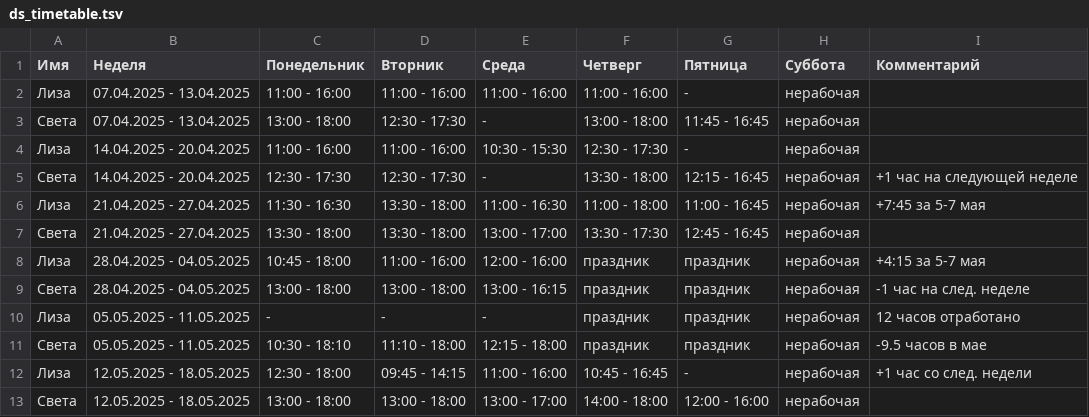
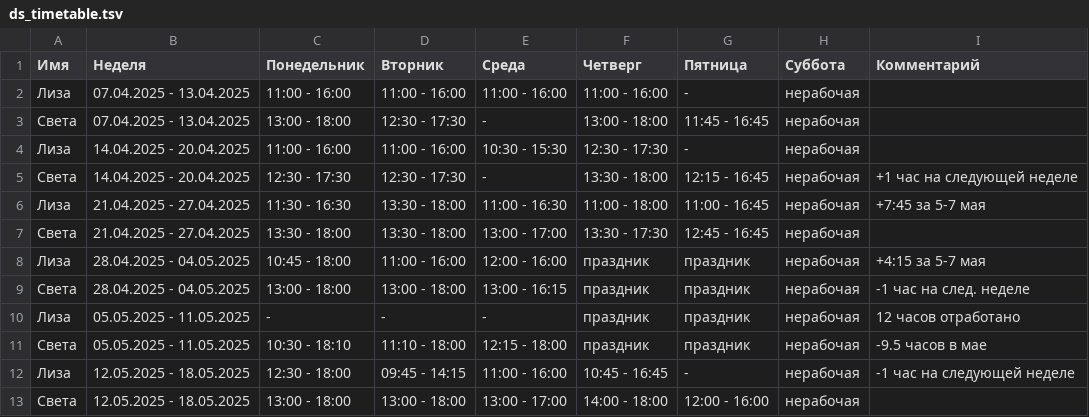
Before and after one commit to oadb-ds/timetable, a TSV file: ds_timetable.tsv, drawn as a sheet.

Commit message:
Update ds_timetable.tsv

```diff
--- a/ds_timetable.tsv
+++ b/ds_timetable.tsv
@@ -11,3 +11,3 @@
 Света	05.05.2025 - 11.05.2025	10:30 - 18:10	11:10 - 18:00	12:15 - 18:00	праздник	праздник	нерабочая	-9.5 часов в мае
-Лиза	12.05.2025 - 18.05.2025	12:30 - 18:00	09:45 - 14:15	11:00 - 16:00	10:45 - 16:45	-	нерабочая	+1 час со след. недели
+Лиза	12.05.2025 - 18.05.2025	12:30 - 18:00	09:45 - 14:15	11:00 - 16:00	10:45 - 16:45	-	нерабочая	-1 час на следующей неделе
 Света	12.05.2025 - 18.05.2025	13:00 - 18:00	13:00 - 18:00	13:00 - 17:00	14:00 - 18:00	12:00 - 16:00	нерабочая	
```
